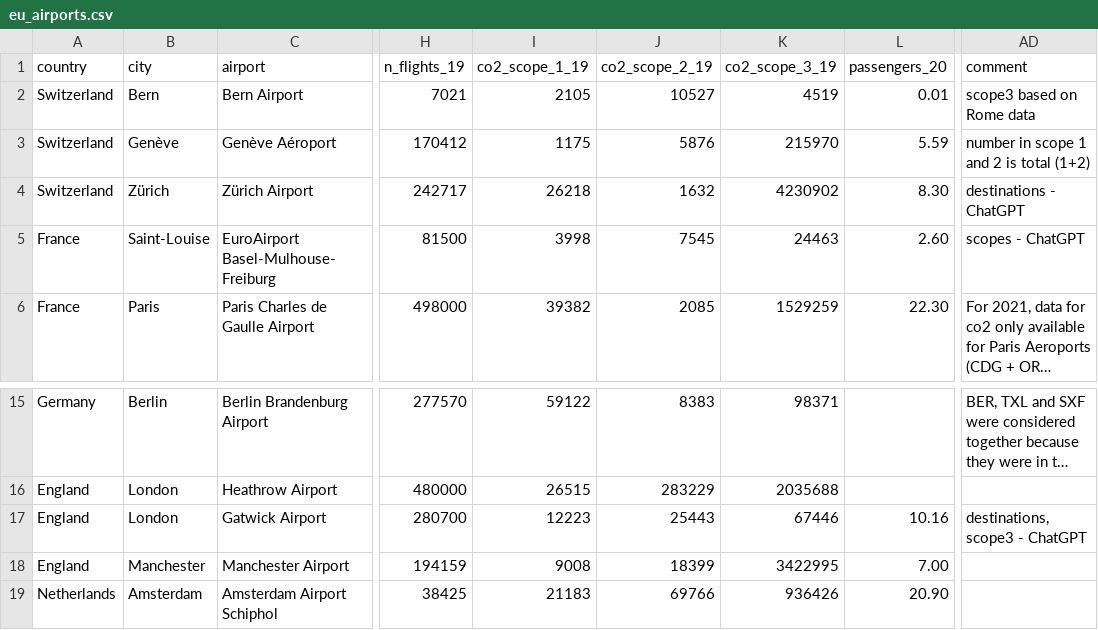
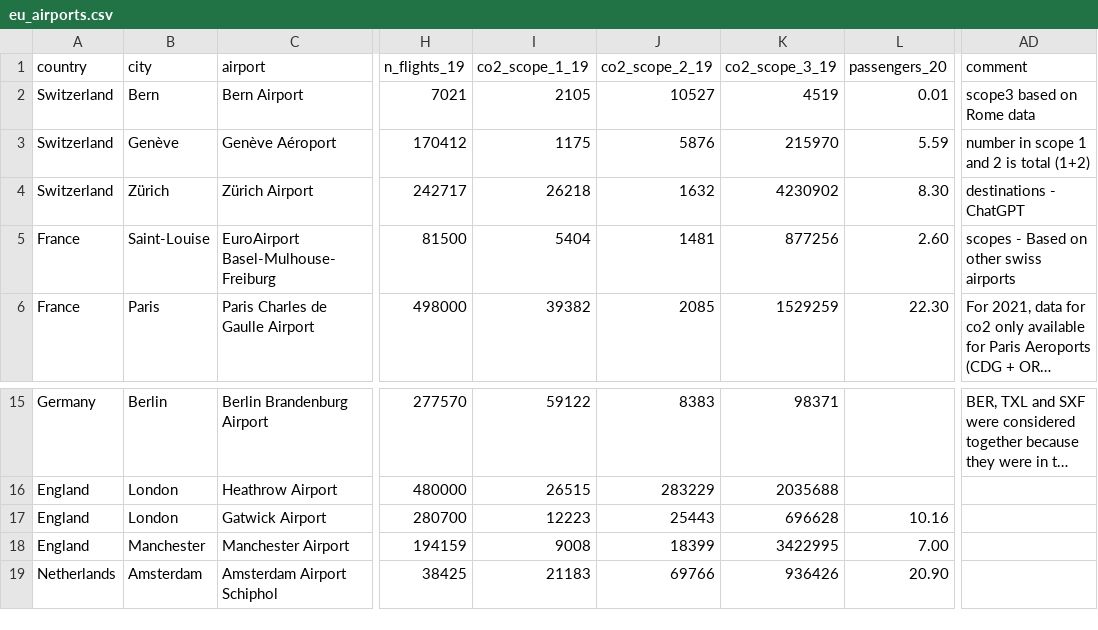
Before and after one commit to GuillaumeR16/Logistics_project, a CSV file: eu_airports.csv, drawn as a sheet; only a part is shown, gaps mark what is left out; long unchanged cells end in …; the diff names each change by its address in the sheet, - before the commit and + after, or states it on an @@ line.

Commit message:
Add files via upload

```diff
--- a/eu_airports.csv
+++ b/eu_airports.csv
-I5 (co2_scope_1_19): 3998
+I5 (co2_scope_1_19): 5404
-J5 (co2_scope_2_19): 7545
+J5 (co2_scope_2_19): 1481
-K5 (co2_scope_3_19): 24463
+K5 (co2_scope_3_19): 877256
-AD5 (comment): scopes - ChatGPT
+AD5 (comment): scopes - Based on other swiss airports
-K17 (co2_scope_3_19): 67446
+K17 (co2_scope_3_19): 696628
-AD17 (comment): destinations, scope3 - ChatGPT
+AD17 (comment): (empty)
```
